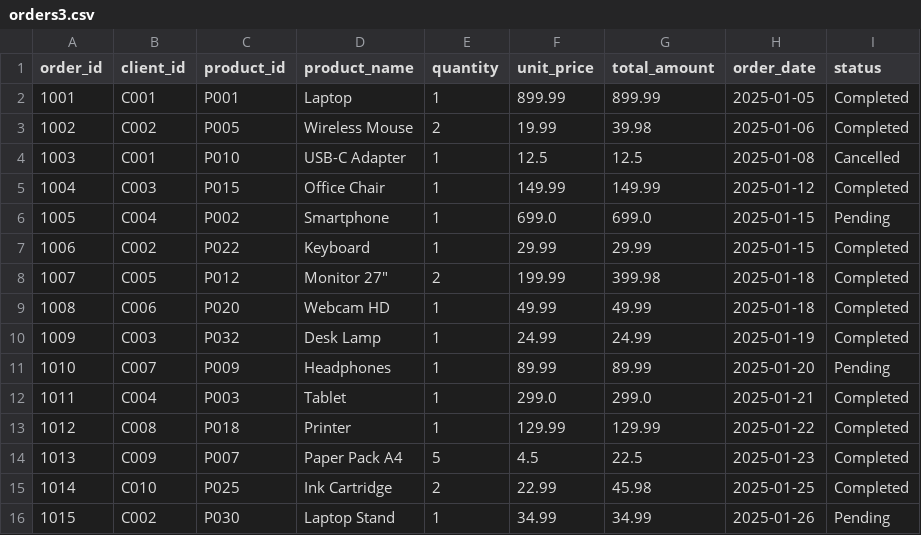
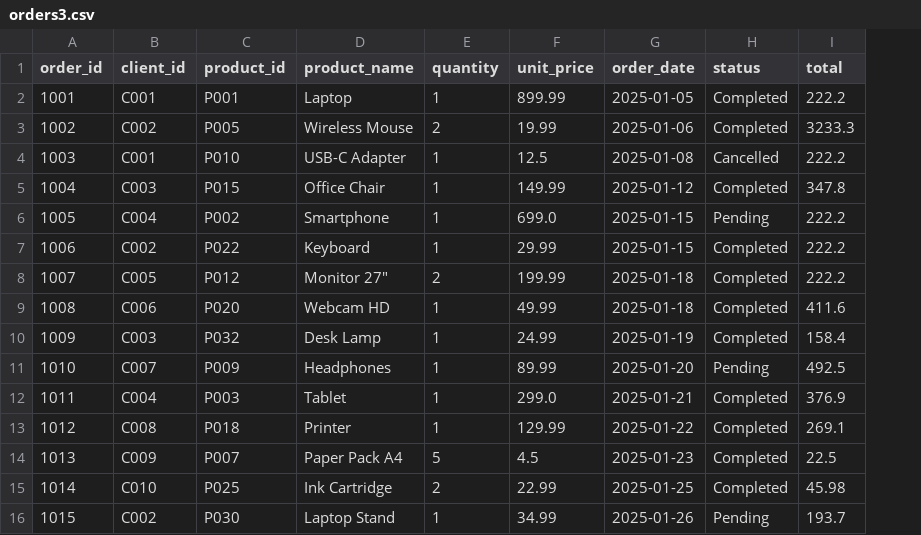
Before and after one commit to AkramBENHAMMOU-e/Pratical-Activity-5-Spark-structured-Streaming, a CSV file: orders3.csv, drawn as a sheet; removed rows and columns are numbered as before the commit, all else as after; the diff names each change by its address in the sheet, - before the commit and + after, or states it on an @@ line.

```diff
--- a/orders3.csv
+++ b/orders3.csv
-column G (total_amount), rows 2-16: 899.99 | 39.98 | 12.5 | 149.99 | 699.0 | 29.99 | 399.98 | 49.99 | 24.99 | 89.99 | 299.0 | 129.99 | 22.5 | 45.98 | 34.99
+column I (total), rows 2-16: 222.2 | 3233.3 | 222.2 | 347.8 | 222.2 | 222.2 | 222.2 | 411.6 | 158.4 | 492.5 | 376.9 | 269.1 | 22.5 | 45.98 | 193.7
```
Also changed, not shown: 1 other file.
